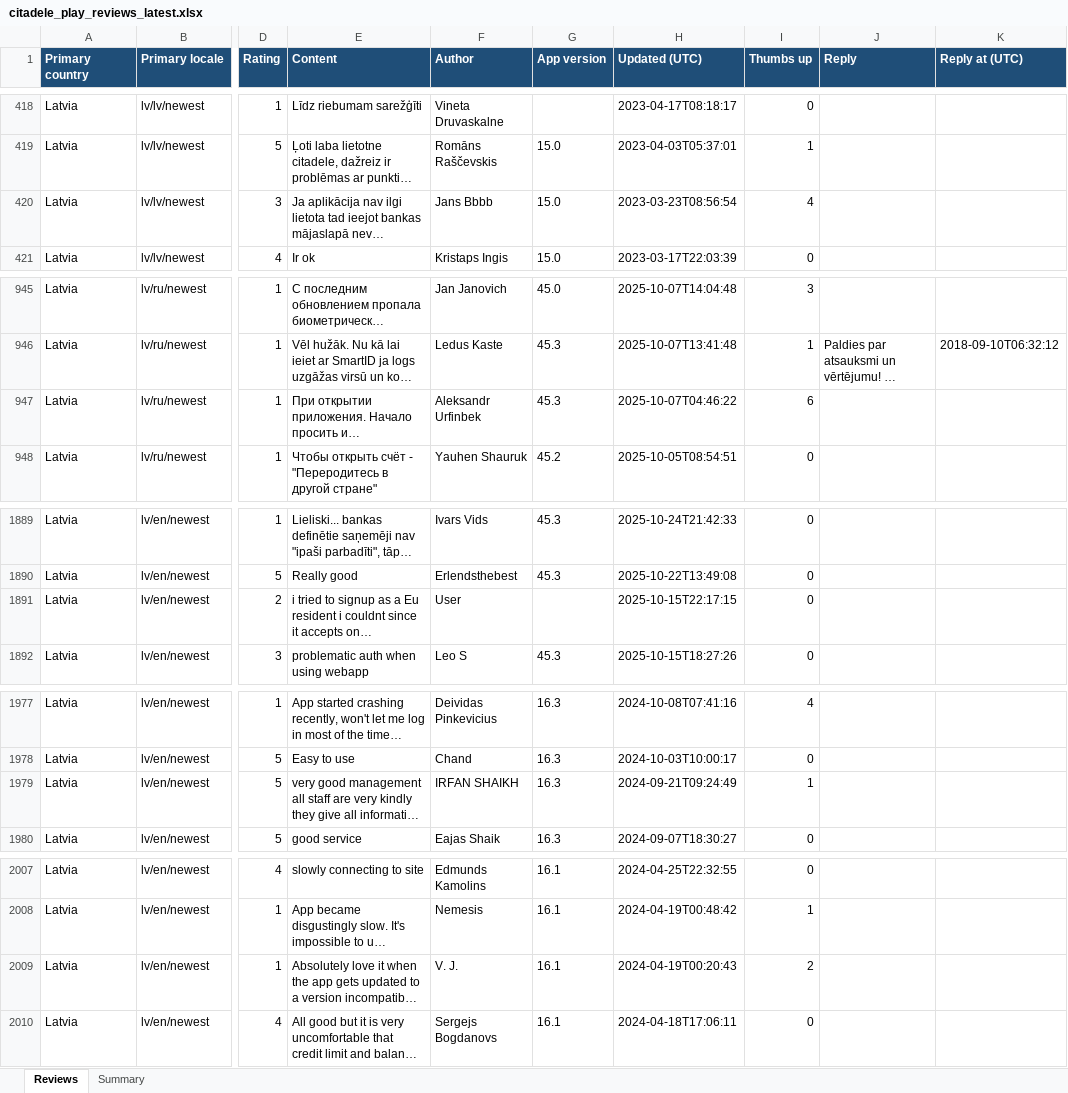
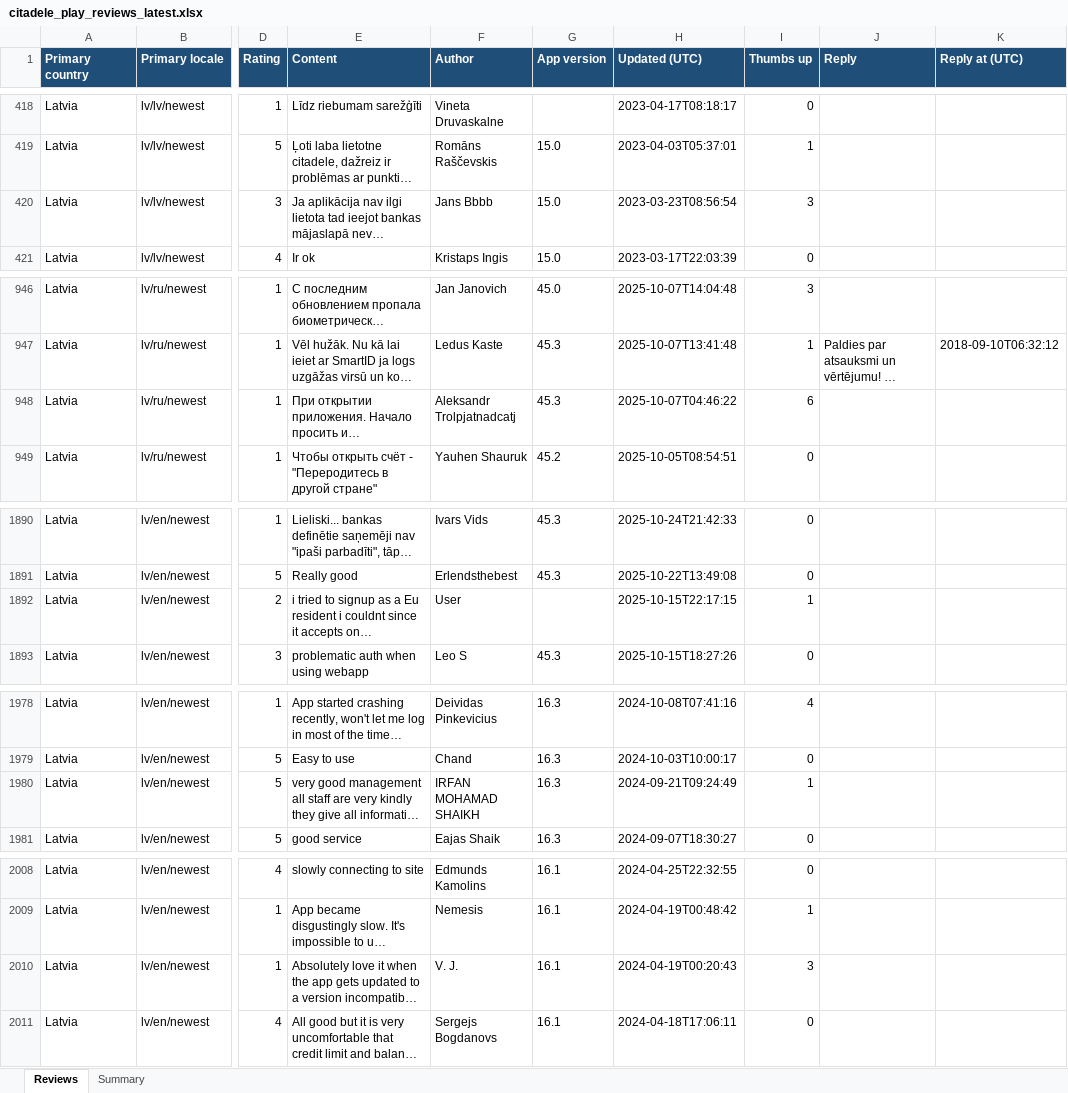
Before and after one commit to KATRINAPAVL/mobile-app-customer-reviews, an Excel workbook: output/citadele_play_reviews_latest.xlsx, sheet Reviews, drawn as a sheet; only a part is shown, gaps mark what is left out; long unchanged cells end in …; values as stored, in another font and other column widths than the file's, no borders; addresses are those after the commit; the diff covers the shown part only; the diff names each change by its address in the sheet, - before the commit and + after, or states it on an @@ line.

```diff
--- a/output/citadele_play_reviews_latest.xlsx (sheet Reviews)
+++ b/output/citadele_play_reviews_latest.xlsx (sheet Reviews)
-I420 (Thumbs up): 4
+I420 (Thumbs up): 3
-F948 (Author): Aleksandr Urfinbek
+F948 (Author): Aleksandr Trolpjatnadcatj
-I1892 (Thumbs up): 0
+I1892 (Thumbs up): 1
-F1980 (Author): IRFAN SHAIKH
+F1980 (Author): IRFAN MOHAMAD SHAIKH
-I2010 (Thumbs up): 2
+I2010 (Thumbs up): 3
```
Also changed, not shown: 3 added rows, 1 removed row and 4 edited cells elsewhere in this sheet, sheet Summary, output/citadele_reviews_latest.xlsx, 6 other files.
